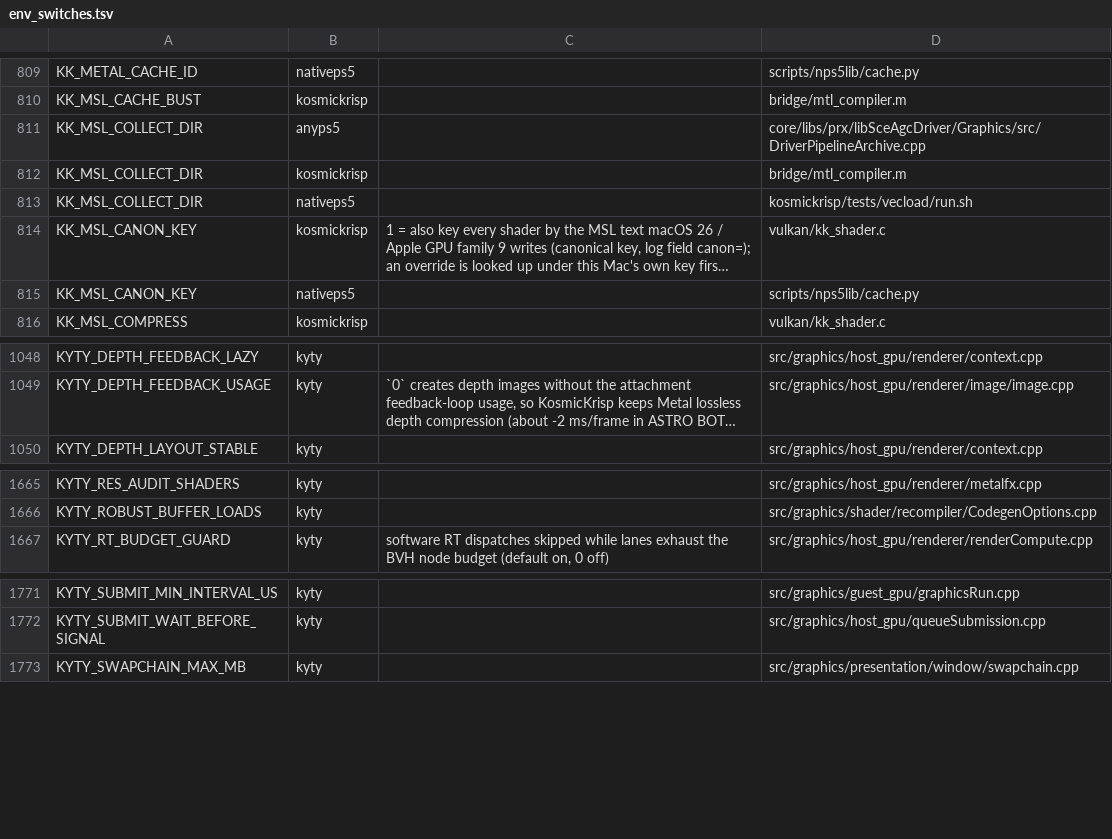
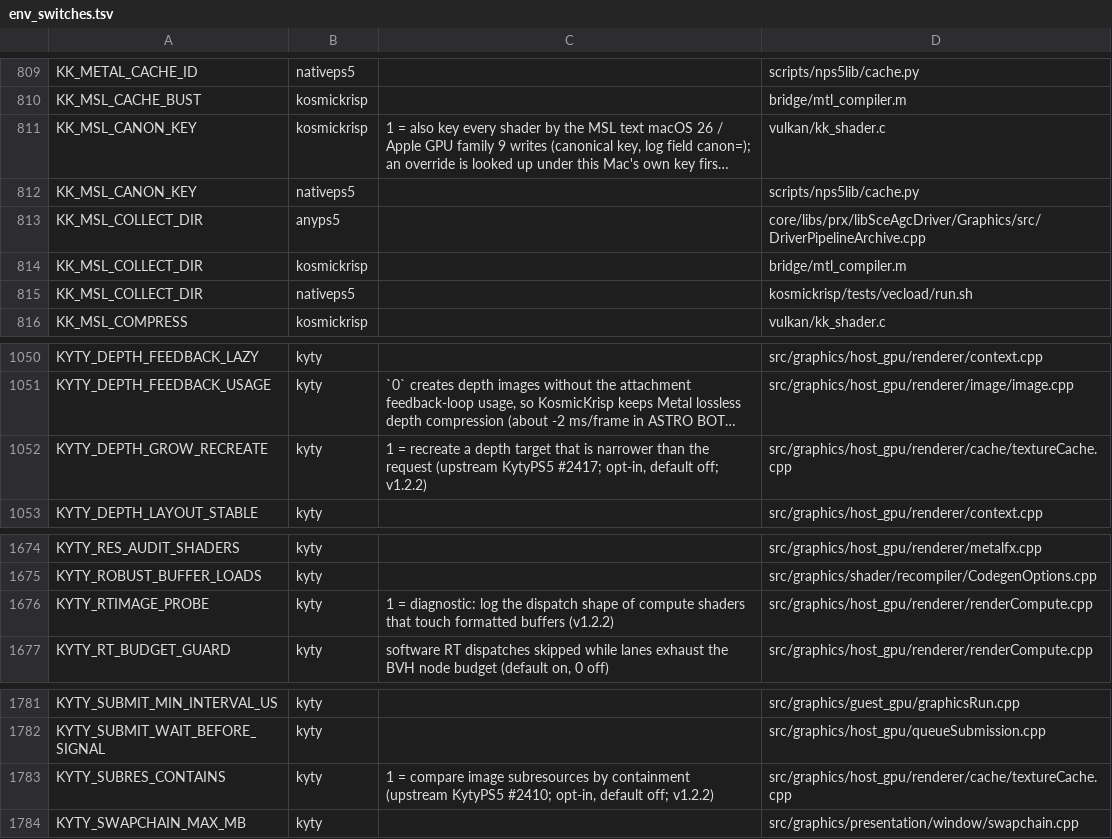
Before and after one commit to computerguy526/nativeps5, a TSV file: docs/env_switches.tsv, drawn as a sheet; only a part is shown, gaps mark what is left out; long unchanged cells end in …; the diff covers the shown part only; the diff names each change by its address in the sheet, - before the commit and + after, or states it on an @@ line.

```diff
--- a/docs/env_switches.tsv
+++ b/docs/env_switches.tsv
@@ row 814 moved to row 811: KK_MSL_CANON_KEY @@
@@ row 815 moved to row 812: KK_MSL_CANON_KEY @@
+row 1052: KYTY_DEPTH_GROW_RECREATE | kyty | 1 = recreate a depth target that is narrower than the request (upstream KytyPS5 #2417; opt-in, default off; v1.2.2) | src/graphics/host_gpu/renderer/cache/textureCache.cpp
+row 1676: KYTY_RTIMAGE_PROBE | kyty | 1 = diagnostic: log the dispatch shape of compute shaders that touch formatted buffers (v1.2.2) | src/graphics/host_gpu/renderer/renderCompute.cpp
+row 1783: KYTY_SUBRES_CONTAINS | kyty | 1 = compare image subresources by containment (upstream KytyPS5 #2410; opt-in, default off; v1.2.2) | src/graphics/host_gpu/renderer/cache/textureCache.cpp
```
Also changed, not shown: 15 added rows elsewhere in this file, games/PPSA21564/metal-shaders.tsv, 5 other files.
